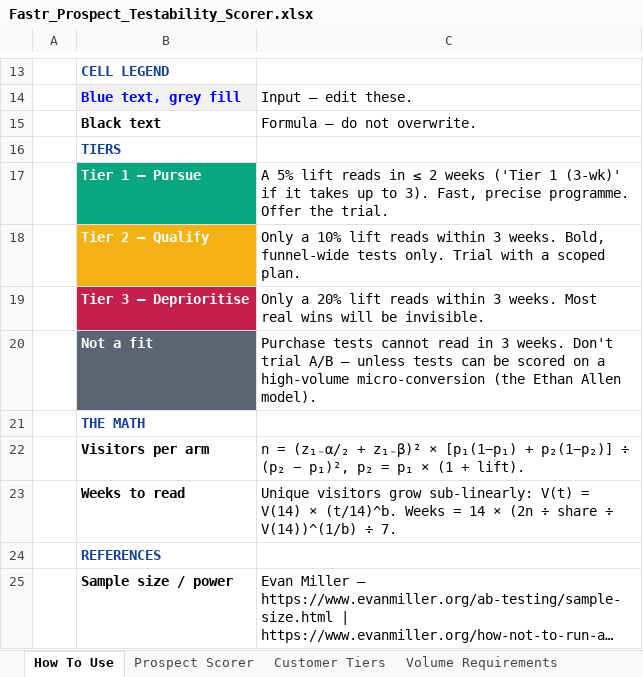
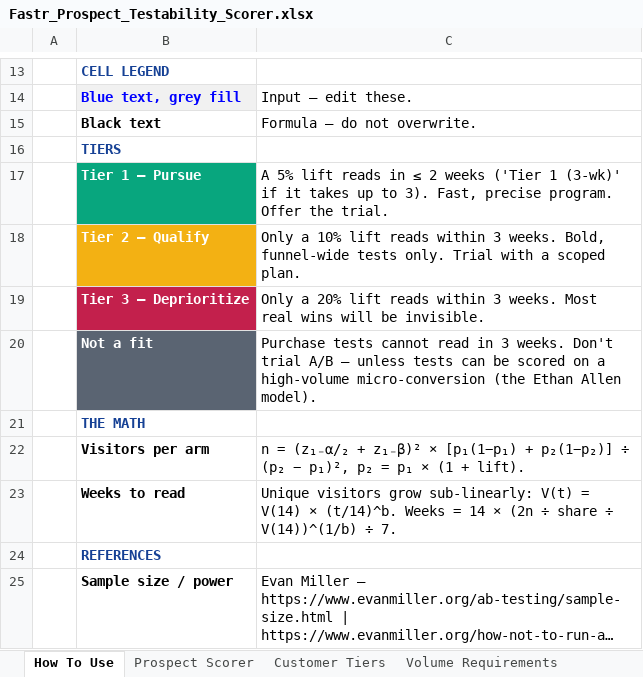
Before and after one commit to wclose206/SQL, an Excel workbook: prospect-qualification/Fastr_Prospect_Testability_Scorer.xlsx, sheet How To Use, drawn as a sheet; only a part is shown, gaps mark what is left out; long unchanged cells end in …; values as stored, in another font and other column widths than the file's, no borders; the diff names each change by its address in the sheet, - before the commit and + after, or states it on an @@ line.

```diff
--- a/prospect-qualification/Fastr_Prospect_Testability_Scorer.xlsx (sheet How To Use)
+++ b/prospect-qualification/Fastr_Prospect_Testability_Scorer.xlsx (sheet How To Use)
-C17: …Fast, precise programme. Offer the…
+C17: …Fast, precise program. Offer the…
-B19: Tier 3 — Deprioritise
+B19: Tier 3 — Deprioritize
```
Also changed, not shown: sheet Single Calculator, sheet Prospect Scorer, sheet Assumptions, sheet Customer Tiers, formulas that keep their value, 1 other file.
